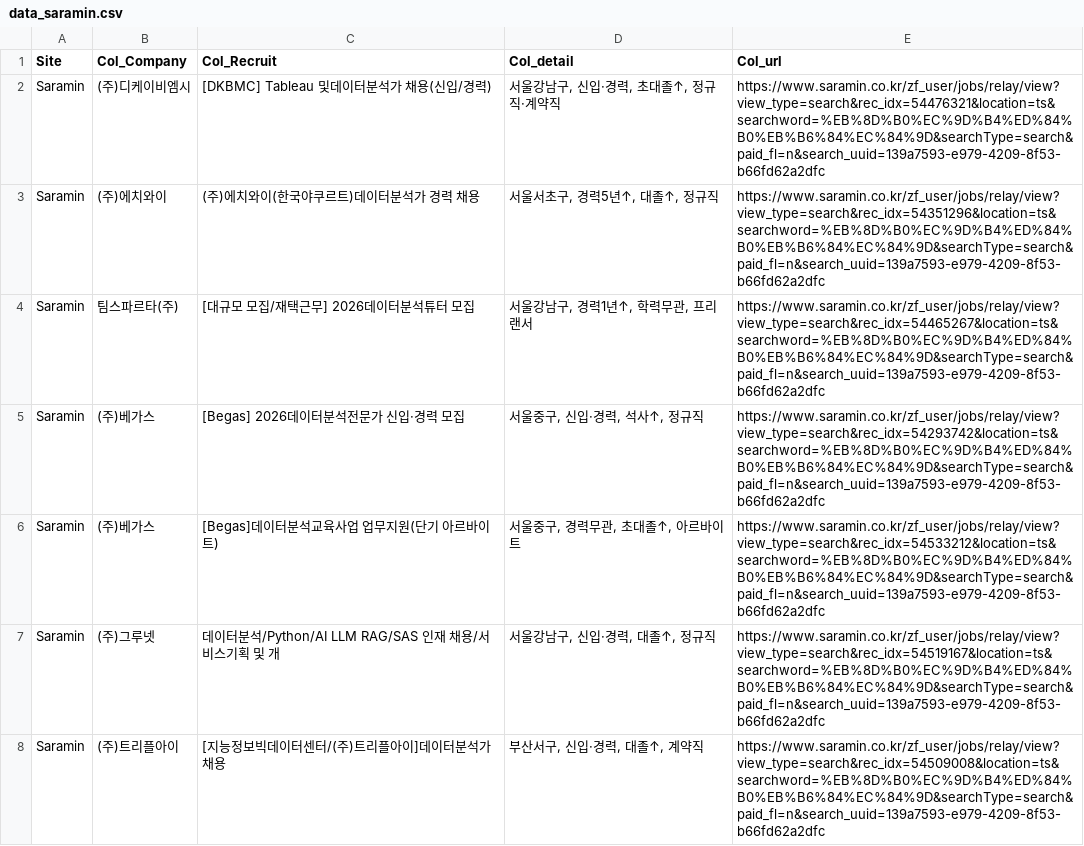
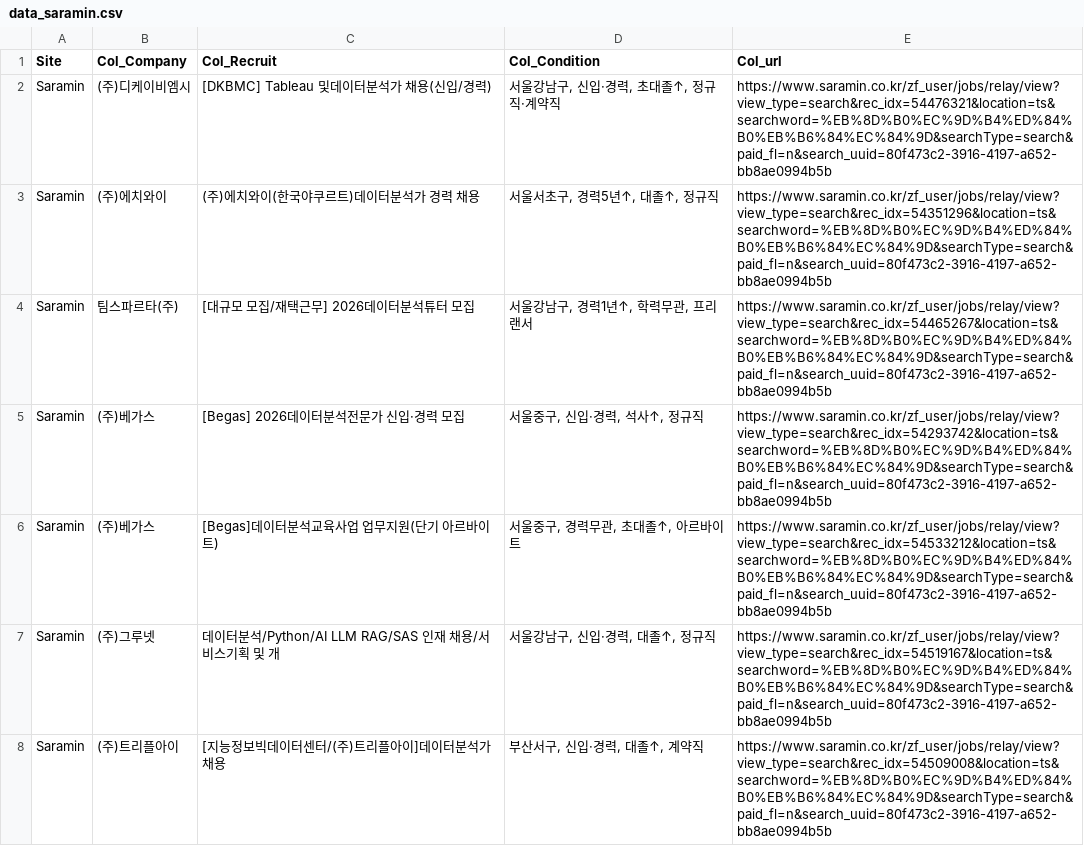
Before and after one commit to JoonHo-wow/weeks12, a CSV file: data_tmp/data_saramin.csv, drawn as a sheet; only a part is shown; the diff covers the shown part only.

Commit message:
Branch_Streamlit에 정상 Saramin 노트북 반영

```diff
--- a/data_tmp/data_saramin.csv
+++ b/data_tmp/data_saramin.csv
@@ -1,8 +1,8 @@
-Site,Col_Company,Col_Recruit,Col_detail,Col_url
-Saramin,(주)디케이비엠시,[DKBMC] Tableau 및데이터분석가 채용(신입/경력),"서울강남구, 신입·경력, 초대졸↑, 정규직·계약직",https://www.saramin.co.kr/zf_user/jobs/relay/view?view_type=search&rec_idx=54476321&location=ts&searchword=%EB%8D%B0%EC%9D%B4%ED%84%B0%EB%B6%84%EC%84%9D&searchType=search&paid_fl=n&search_uuid=139a7593-e979-4209-8f53-b66fd62a2dfc
-Saramin,(주)에치와이,(주)에치와이(한국야쿠르트)데이터분석가 경력 채용,"서울서초구, 경력5년↑, 대졸↑, 정규직",https://www.saramin.co.kr/zf_user/jobs/relay/view?view_type=search&rec_idx=54351296&location=ts&searchword=%EB%8D%B0%EC%9D%B4%ED%84%B0%EB%B6%84%EC%84%9D&searchType=search&paid_fl=n&search_uuid=139a7593-e979-4209-8f53-b66fd62a2dfc
-Saramin,팀스파르타(주),[대규모 모집/재택근무] 2026데이터분석튜터 모집,"서울강남구, 경력1년↑, 학력무관, 프리랜서",https://www.saramin.co.kr/zf_user/jobs/relay/view?view_type=search&rec_idx=54465267&location=ts&searchword=%EB%8D%B0%EC%9D%B4%ED%84%B0%EB%B6%84%EC%84%9D&searchType=search&paid_fl=n&search_uuid=139a7593-e979-4209-8f53-b66fd62a2dfc
-Saramin,(주)베가스,[Begas] 2026데이터분석전문가 신입·경력 모집,"서울중구, 신입·경력, 석사↑, 정규직",https://www.saramin.co.kr/zf_user/jobs/relay/view?view_type=search&rec_idx=54293742&location=ts&searchword=%EB%8D%B0%EC%9D%B4%ED%84%B0%EB%B6%84%EC%84%9D&searchType=search&paid_fl=n&search_uuid=139a7593-e979-4209-8f53-b66fd62a2dfc
-Saramin,(주)베가스,[Begas]데이터분석교육사업 업무지원(단기 아르바이트),"서울중구, 경력무관, 초대졸↑, 아르바이트",https://www.saramin.co.kr/zf_user/jobs/relay/view?view_type=search&rec_idx=54533212&location=ts&searchword=%EB%8D%B0%EC%9D%B4%ED%84%B0%EB%B6%84%EC%84%9D&searchType=search&paid_fl=n&search_uuid=139a7593-e979-4209-8f53-b66fd62a2dfc
-Saramin,(주)그루넷,데이터분석/Python/AI LLM RAG/SAS 인재 채용/서비스기획 및 개,"서울강남구, 신입·경력, 대졸↑, 정규직",https://www.saramin.co.kr/zf_user/jobs/relay/view?view_type=search&rec_idx=54519167&location=ts&searchword=%EB%8D%B0%EC%9D%B4%ED%84%B0%EB%B6%84%EC%84%9D&searchType=search&paid_fl=n&search_uuid=139a7593-e979-4209-8f53-b66fd62a2dfc
-Saramin,(주)트리플아이,[지능정보빅데이터센터/(주)트리플아이]데이터분석가채용,"부산서구, 신입·경력, 대졸↑, 계약직",https://www.saramin.co.kr/zf_user/jobs/relay/view?view_type=search&rec_idx=54509008&location=ts&searchword=%EB%8D%B0%EC%9D%B4%ED%84%B0%EB%B6%84%EC%84%9D&searchType=search&paid_fl=n&search_uuid=139a7593-e979-4209-8f53-b66fd62a2dfc
+Site,Col_Company,Col_Recruit,Col_Condition,Col_url
+Saramin,(주)디케이비엠시,[DKBMC] Tableau 및데이터분석가 채용(신입/경력),"서울강남구, 신입·경력, 초대졸↑, 정규직·계약직",https://www.saramin.co.kr/zf_user/jobs/relay/view?view_type=search&rec_idx=54476321&location=ts&searchword=%EB%8D%B0%EC%9D%B4%ED%84%B0%EB%B6%84%EC%84%9D&searchType=search&paid_fl=n&search_uuid=80f473c2-3916-4197-a652-bb8ae0994b5b
+Saramin,(주)에치와이,(주)에치와이(한국야쿠르트)데이터분석가 경력 채용,"서울서초구, 경력5년↑, 대졸↑, 정규직",https://www.saramin.co.kr/zf_user/jobs/relay/view?view_type=search&rec_idx=54351296&location=ts&searchword=%EB%8D%B0%EC%9D%B4%ED%84%B0%EB%B6%84%EC%84%9D&searchType=search&paid_fl=n&search_uuid=80f473c2-3916-4197-a652-bb8ae0994b5b
+Saramin,팀스파르타(주),[대규모 모집/재택근무] 2026데이터분석튜터 모집,"서울강남구, 경력1년↑, 학력무관, 프리랜서",https://www.saramin.co.kr/zf_user/jobs/relay/view?view_type=search&rec_idx=54465267&location=ts&searchword=%EB%8D%B0%EC%9D%B4%ED%84%B0%EB%B6%84%EC%84%9D&searchType=search&paid_fl=n&search_uuid=80f473c2-3916-4197-a652-bb8ae0994b5b
+Saramin,(주)베가스,[Begas] 2026데이터분석전문가 신입·경력 모집,"서울중구, 신입·경력, 석사↑, 정규직",https://www.saramin.co.kr/zf_user/jobs/relay/view?view_type=search&rec_idx=54293742&location=ts&searchword=%EB%8D%B0%EC%9D%B4%ED%84%B0%EB%B6%84%EC%84%9D&searchType=search&paid_fl=n&search_uuid=80f473c2-3916-4197-a652-bb8ae0994b5b
+Saramin,(주)베가스,[Begas]데이터분석교육사업 업무지원(단기 아르바이트),"서울중구, 경력무관, 초대졸↑, 아르바이트",https://www.saramin.co.kr/zf_user/jobs/relay/view?view_type=search&rec_idx=54533212&location=ts&searchword=%EB%8D%B0%EC%9D%B4%ED%84%B0%EB%B6%84%EC%84%9D&searchType=search&paid_fl=n&search_uuid=80f473c2-3916-4197-a652-bb8ae0994b5b
+Saramin,(주)그루넷,데이터분석/Python/AI LLM RAG/SAS 인재 채용/서비스기획 및 개,"서울강남구, 신입·경력, 대졸↑, 정규직",https://www.saramin.co.kr/zf_user/jobs/relay/view?view_type=search&rec_idx=54519167&location=ts&searchword=%EB%8D%B0%EC%9D%B4%ED%84%B0%EB%B6%84%EC%84%9D&searchType=search&paid_fl=n&search_uuid=80f473c2-3916-4197-a652-bb8ae0994b5b
+Saramin,(주)트리플아이,[지능정보빅데이터센터/(주)트리플아이]데이터분석가채용,"부산서구, 신입·경력, 대졸↑, 계약직",https://www.saramin.co.kr/zf_user/jobs/relay/view?view_type=search&rec_idx=54509008&location=ts&searchword=%EB%8D%B0%EC%9D%B4%ED%84%B0%EB%B6%84%EC%84%9D&searchType=search&paid_fl=n&search_uuid=80f473c2-3916-4197-a652-bb8ae0994b5b
```
Also changed, not shown: 33 edited cells elsewhere in this file, 1 other file.
